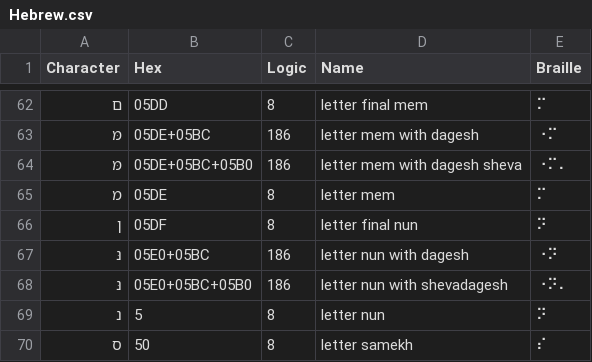
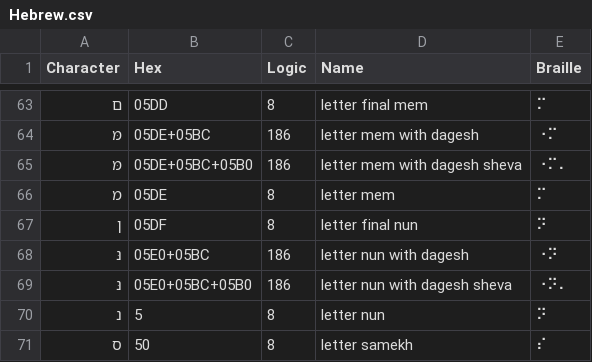
Before and after one commit to yeatersink/Niv-Louie, a CSV file: languages/source/Hebrew.csv, drawn as a sheet; only a part is shown, gaps mark what is left out; the diff covers the shown part only.

```diff
--- a/languages/source/Hebrew.csv
+++ b/languages/source/Hebrew.csv
@@ -67,3 +68,3 @@ Character,Hex,Logic,Name,Braille
 נּ,05E0+05BC,186,letter nun with dagesh,⠐⠝
-נּ,05E0+05BC+05B0,186,letter nun with  shevadagesh,⠐⠝⠄
+נּ,05E0+05BC+05B0,186,letter nun with  dagesh sheva,⠐⠝⠄
 נ,5,8,letter nun,⠝
```
Also changed, not shown: 3 added rows, 1 removed row and 9 edited cells elsewhere in this file, languages/filtered_Hebrew.csv, 2 other files.
